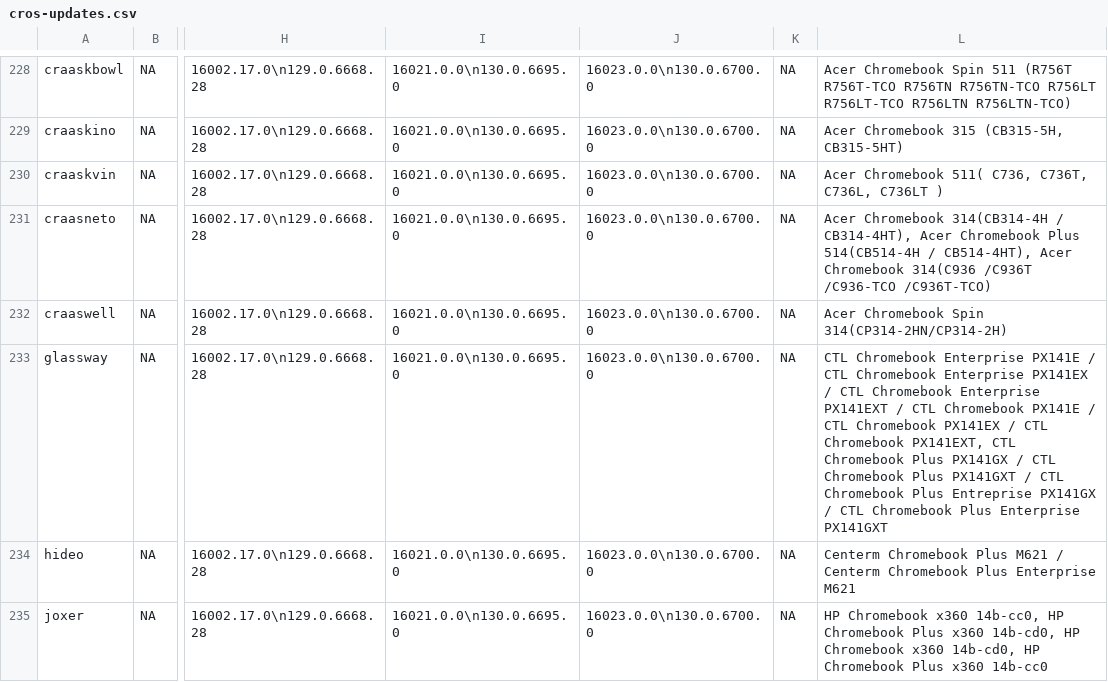
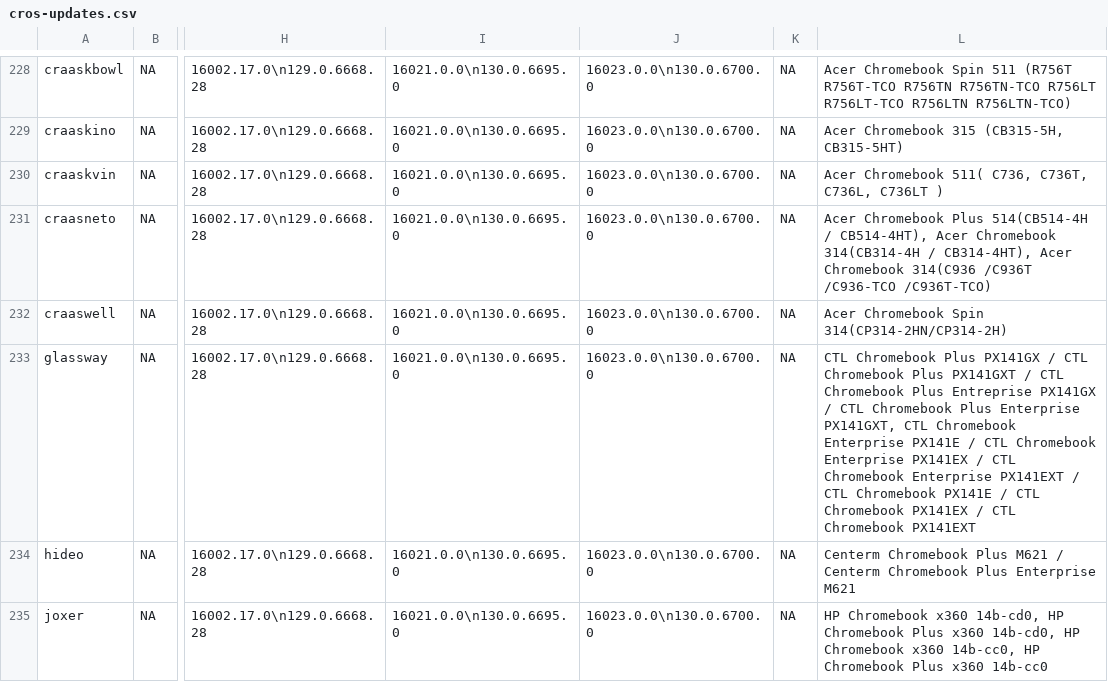
Before and after one commit to skylartaylor/cros-updates, a CSV file: src/data/cros-updates.csv, drawn as a sheet; only a part is shown, gaps mark what is left out; the diff covers the shown part only; the diff names each change by its address in the sheet, - before the commit and + after, or states it on an @@ line.

```diff
--- a/src/data/cros-updates.csv
+++ b/src/data/cros-updates.csv
-L231: Acer Chromebook 314(CB314-4H / CB314-4HT), Acer Chromebook Plus 514(CB514-4H / CB514-4HT), Acer Chromebook…
+L231: Acer Chromebook Plus 514(CB514-4H / CB514-4HT), Acer Chromebook 314(CB314-4H / CB314-4HT), Acer Chromebook…
-L233: CTL Chromebook Enterprise PX141E / CTL Chromebook Enterprise PX141EX / CTL Chromebook Enterprise PX141EXT / CTL Chromebook PX141E / CTL Chromebook PX141EX / CTL Chromebook PX141EXT, CTL Chromebook Plus PX141GX / CTL Chromebook Plus PX141GXT / CTL Chromebook Plus Entreprise PX141GX / CTL Chromebook Plus Enterprise PX141GXT
+L233: CTL Chromebook Plus PX141GX / CTL Chromebook Plus PX141GXT / CTL Chromebook Plus Entreprise PX141GX / CTL Chromebook Plus Enterprise PX141GXT, CTL Chromebook Enterprise PX141E / CTL Chromebook Enterprise PX141EX / CTL Chromebook Enterprise PX141EXT / CTL Chromebook PX141E / CTL Chromebook PX141EX / CTL Chromebook PX141EXT
-L235: …Chromebook x360 14b-cc0, HP Chromebook Plus x360 14b-cd0, HP Chromebook x360 14b-cd0, HP Chromebook…
+L235: …Chromebook x360 14b-cd0, HP Chromebook Plus x360 14b-cd0, HP Chromebook x360 14b-cc0, HP Chromebook…
```
Also changed, not shown: 47 edited cells elsewhere in this file, 1 other file.
